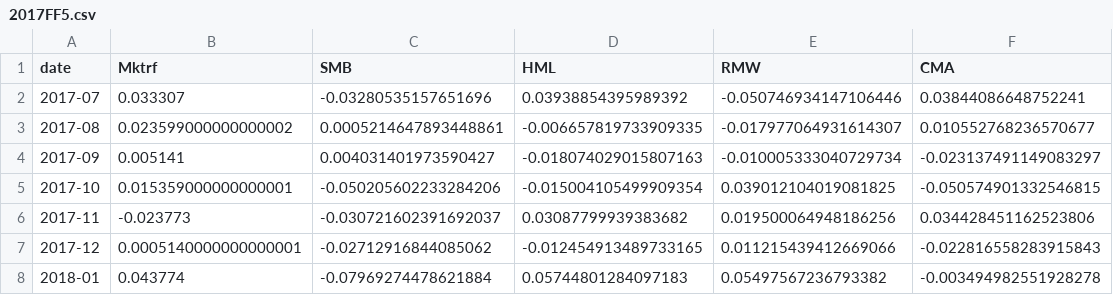
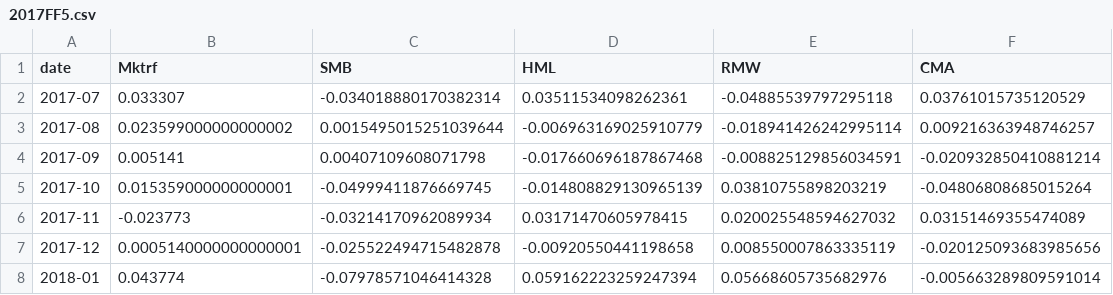
Before and after one commit to teal0range/FF5, a CSV file: 2017FF5.csv, drawn as a sheet.

```diff
--- a/2017FF5.csv
+++ b/2017FF5.csv
@@ -1,8 +1,8 @@
 date,Mktrf,SMB,HML,RMW,CMA
-2017-07,0.033307,-0.03280535157651696,0.03938854395989392,-0.050746934147106446,0.03844086648752241
-2017-08,0.023599000000000002,0.0005214647893448861,-0.006657819733909335,-0.017977064931614307,0.010552768236570677
-2017-09,0.005141,0.004031401973590427,-0.018074029015807163,-0.010005333040729734,-0.023137491149083297
-2017-10,0.015359000000000001,-0.050205602233284206,-0.015004105499909354,0.039012104019081825,-0.050574901332546815
-2017-11,-0.023773,-0.030721602391692037,0.03087799939383682,0.019500064948186256,0.034428451162523806
-2017-12,0.0005140000000000001,-0.02712916844085062,-0.012454913489733165,0.011215439412669066,-0.022816558283915843
-2018-01,0.043774,-0.07969274478621884,0.05744801284097183,0.05497567236793382,-0.003494982551928278
+2017-07,0.033307,-0.034018880170382314,0.03511534098262361,-0.04885539797295118,0.03761015735120529
+2017-08,0.023599000000000002,0.0015495015251039644,-0.006963169025910779,-0.018941426242995114,0.009216363948746257
+2017-09,0.005141,0.00407109608071798,-0.017660696187867468,-0.008825129856034591,-0.020932850410881214
+2017-10,0.015359000000000001,-0.04999411876669745,-0.014808829130965139,0.03810755898203219,-0.04806808685015264
+2017-11,-0.023773,-0.03214170962089934,0.03171470605978415,0.020025548594627032,0.03151469355474089
+2017-12,0.0005140000000000001,-0.025522494715482878,-0.00920550441198658,0.008550007863335119,-0.020125093683985656
+2018-01,0.043774,-0.07978571046414328,0.059162223259247394,0.05668605735682976,-0.005663289809591014
```
Also changed, not shown: 2016FF5.csv, 3 other files.
